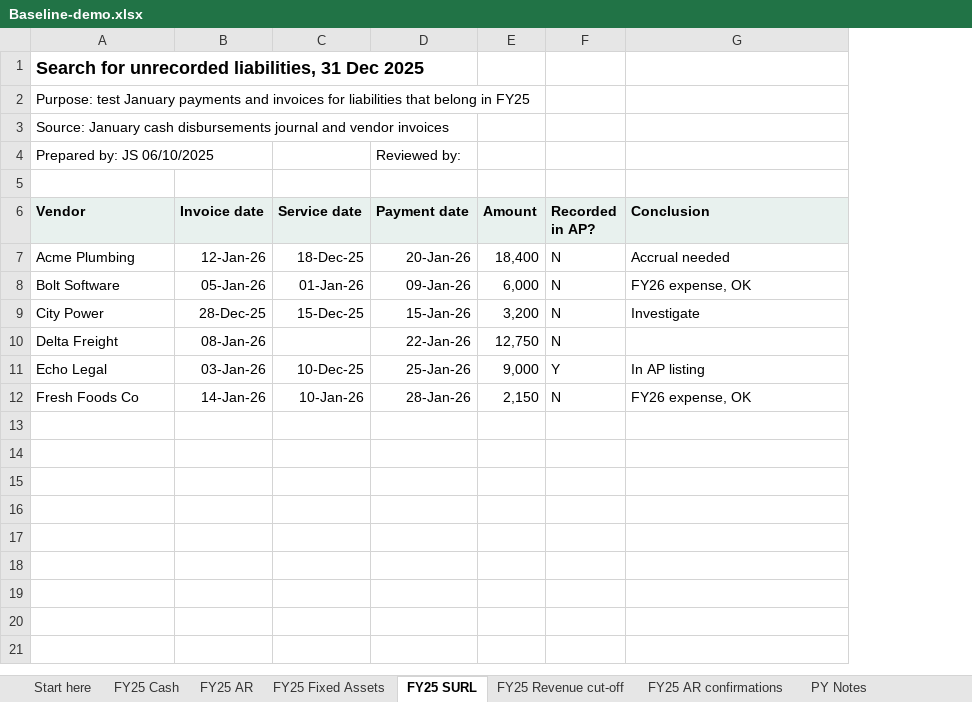
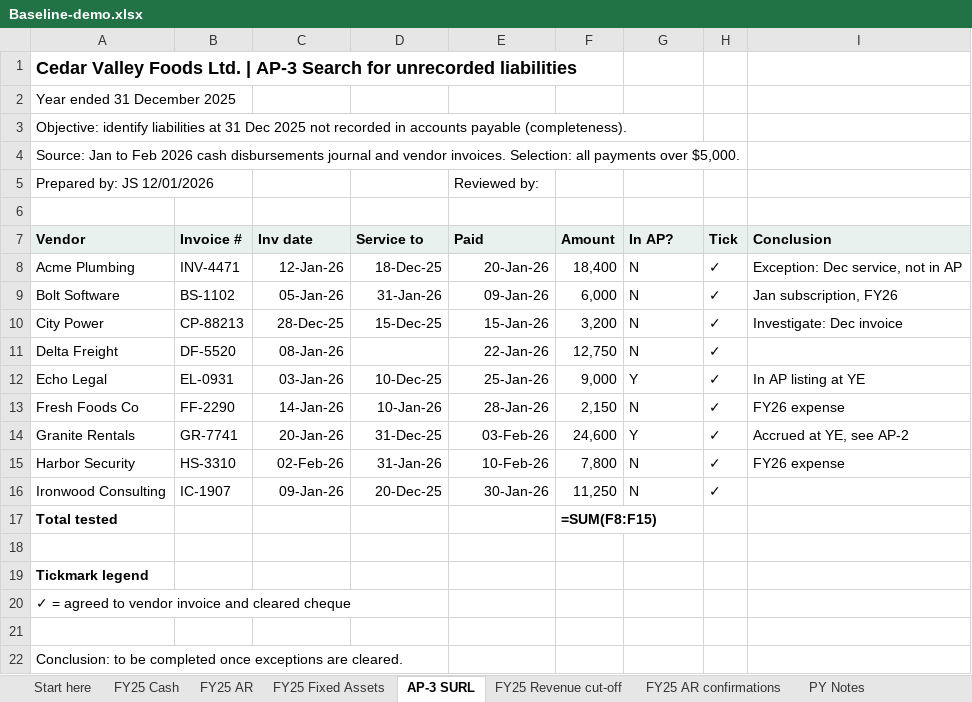
Before and after one commit to hmacknak/Baseline, an Excel workbook: demo/Baseline-demo.xlsx, sheet AP-3 SURL, drawn as a sheet; values as stored, in another font and other column widths than the file's, no borders; formulas without a stored value are shown as written; addresses are those after the commit; the diff names each change by its address in the sheet, - before the commit and + after, or states it on an @@ line.

```diff
--- a/demo/Baseline-demo.xlsx (sheet AP-3 SURL)
+++ b/demo/Baseline-demo.xlsx (sheet AP-3 SURL)
-sheet tab: FY25 SURL
+sheet tab: AP-3 SURL
+column B (Invoice #), rows 8-13: INV-4471 | BS-1102 | CP-88213 | DF-5520 | EL-0931 | FF-2290
+column H (Tick), rows 8-13: all ✓
-A1 (Vendor): Search for unrecorded liabilities, 31 Dec 2025
+A1 (Vendor): Cedar Valley Foods Ltd. | AP-3 Search for unrecorded liabilities
-A2 (Vendor): Purpose: test January payments and invoices for liabilities that belong in FY25
+A2 (Vendor): Year ended 31 December 2025
-A3 (Vendor): Source: January cash disbursements journal and vendor invoices
+A3 (Vendor): Objective: identify liabilities at 31 Dec 2025 not recorded in accounts payable (completeness).
+row 4: Source: Jan to Feb 2026 cash disbursements journal and vendor invoices. Selection: all payments over $5,000.
-A5 (Vendor): Prepared by: JS 06/10/2025
+A5 (Vendor): Prepared by: JS 12/01/2026
-C7: Invoice date
+C7: Inv date
-D7: Service date
+D7: Service to
-E7: Payment date
+E7: Paid
-G7: Recorded in AP?
+G7: In AP?
-I8 (Conclusion): Accrual needed
+I8 (Conclusion): Exception: Dec service, not in AP
-D9 (Service to): 01-Jan-26
+D9 (Service to): 31-Jan-26
-I9 (Conclusion): FY26 expense, OK
+I9 (Conclusion): Jan subscription, FY26
-I10 (Conclusion): Investigate
+I10 (Conclusion): Investigate: Dec invoice
-I12 (Conclusion): In AP listing
+I12 (Conclusion): In AP listing at YE
-I13 (Conclusion): FY26 expense, OK
+I13 (Conclusion): FY26 expense
+row 14: Granite Rentals | GR-7741 | 20-Jan-26 | 31-Dec-25 | 03-Feb-26 | 24,600 | Y | ✓ | Accrued at YE, see AP-2
+row 15: Harbor Security | HS-3310 | 02-Feb-26 | 31-Jan-26 | 10-Feb-26 | 7,800 | N | ✓ | FY26 expense
+row 16: Ironwood Consulting | IC-1907 | 09-Jan-26 | 20-Dec-25 | 30-Jan-26 | 11,250 | N | ✓
+row 17: Total tested |  |  |  |  | =SUM(F8:F15)
+row 18: (empty)
+row 19: Tickmark legend
+row 20: ✓ = agreed to vendor invoice and cleared cheque
+row 21: (empty)
+row 22: Conclusion: to be completed once exceptions are cleared.
```
Also changed, not shown: sheet PY Notes, sheet Start here, 7 other files.
